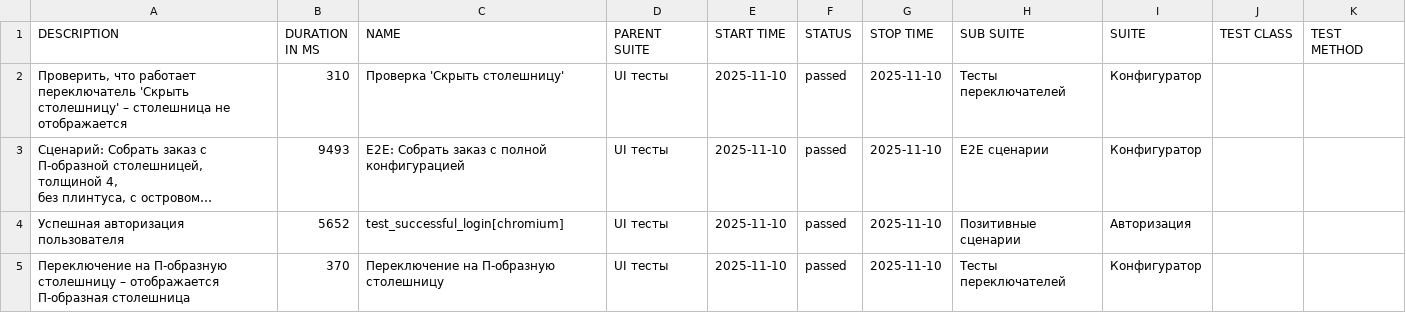
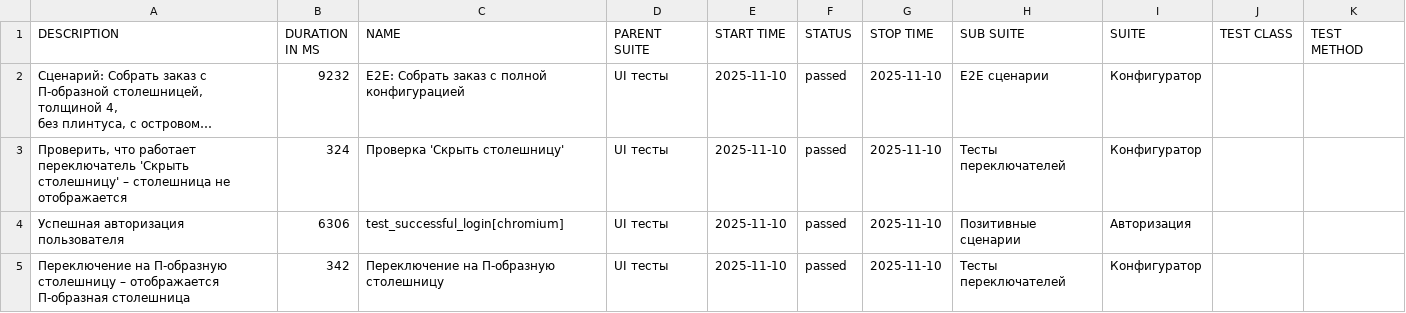
Before and after one commit to Deslowter/Playwright_python_inzhenerka, a CSV file: data/suites.csv, drawn as a sheet; long unchanged cells end in …; removed rows and columns are numbered as before the commit, all else as after; the diff names each change by its address in the sheet, - before the commit and + after, or states it on an @@ line.

```diff
--- a/data/suites.csv
+++ b/data/suites.csv
-row 2: Проверить, что работает переключатель 'Скрыть столешницу' – столешница не отображается | 310 | Проверка 'Скрыть столешницу' | UI тесты | 2025-11-10 | passed | 2025-11-10 | Тесты переключателей | Конфигуратор
-B2 (DURATION IN MS): 9493
+B2 (DURATION IN MS): 9232
+row 3: Проверить, что работает переключатель 'Скрыть столешницу' – столешница не отображается | 324 | Проверка 'Скрыть столешницу' | UI тесты | 2025-11-10 | passed | 2025-11-10 | Тесты переключателей | Конфигуратор
-B4 (DURATION IN MS): 5652
+B4 (DURATION IN MS): 6306
-B5 (DURATION IN MS): 370
+B5 (DURATION IN MS): 342
```
Also changed, not shown: 56 other files.
